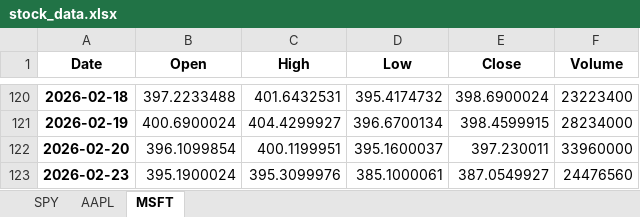
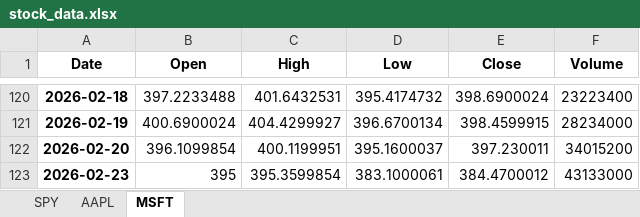
Before and after one commit to LyCh1e/Stock-Prediction-Neural-Network, an Excel workbook: stock_data.xlsx, sheet MSFT, drawn as a sheet; only a part is shown, gaps mark what is left out; values as stored, in another font and other column widths than the file's, no borders; the diff names each change by its address in the sheet, - before the commit and + after, or states it on an @@ line.

```diff
--- a/stock_data.xlsx (sheet MSFT)
+++ b/stock_data.xlsx (sheet MSFT)
-F122 (Volume): 33960000
+F122 (Volume): 34015200
-B123 (Open): 395.1900024
+B123 (Open): 395
-C123 (High): 395.3099976
+C123 (High): 395.3599854
-D123 (Low): 385.1000061
+D123 (Low): 383.1000061
-E123 (Close): 387.0549927
+E123 (Close): 384.4700012
-F123 (Volume): 24476560
+F123 (Volume): 43133000
```
Also changed, not shown: sheet AAPL, sheet SPY, stock_predictions.xlsx, 4 other files.
